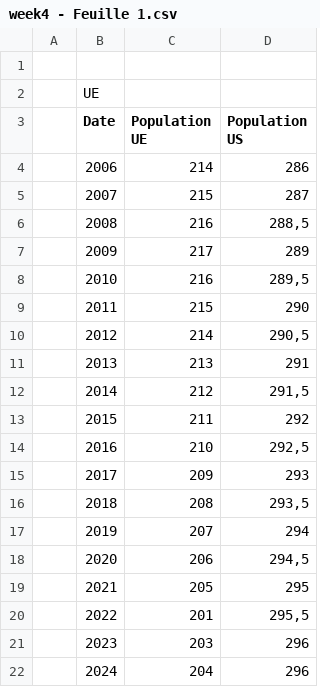
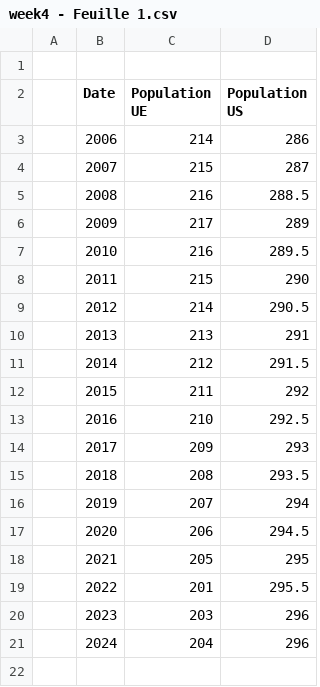
Before and after one commit to elise-gd/elise-gd.github.io, a CSV file: week4 - Feuille 1.csv, drawn as a sheet.

Commit message:
Update week4 - Feuille 1.csv

```diff
--- a/week4 - Feuille 1.csv
+++ b/week4 - Feuille 1.csv
@@ -1,3 +1,2 @@
 ,,,
-,UE ,,
 ,Date,Population UE,Population US
@@ -5,17 +4,17 @@
 ,2007,215,287
-,2008,216,"288,5"
+,2008,216,288.5
 ,2009,217,289
-,2010,216,"289,5"
+,2010,216,289.5
 ,2011,215,290
-,2012,214,"290,5"
+,2012,214,290.5
 ,2013,213,291
-,2014,212,"291,5"
+,2014,212,291.5
 ,2015,211,292
-,2016,210,"292,5"
+,2016,210,292.5
 ,2017,209,293
-,2018,208,"293,5"
+,2018,208,293.5
 ,2019,207,294
-,2020,206,"294,5"
+,2020,206,294.5
 ,2021,205,295
-,2022,201,"295,5"
+,2022,201,295.5
 ,2023,203,296
```
